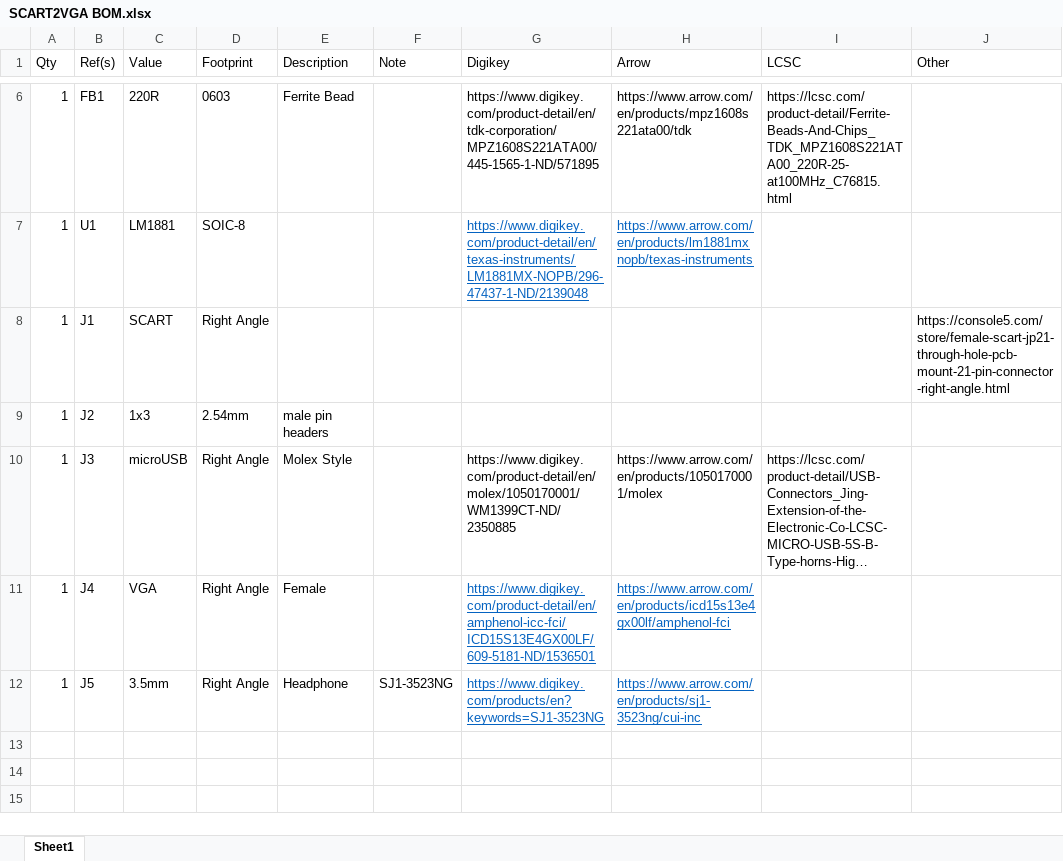
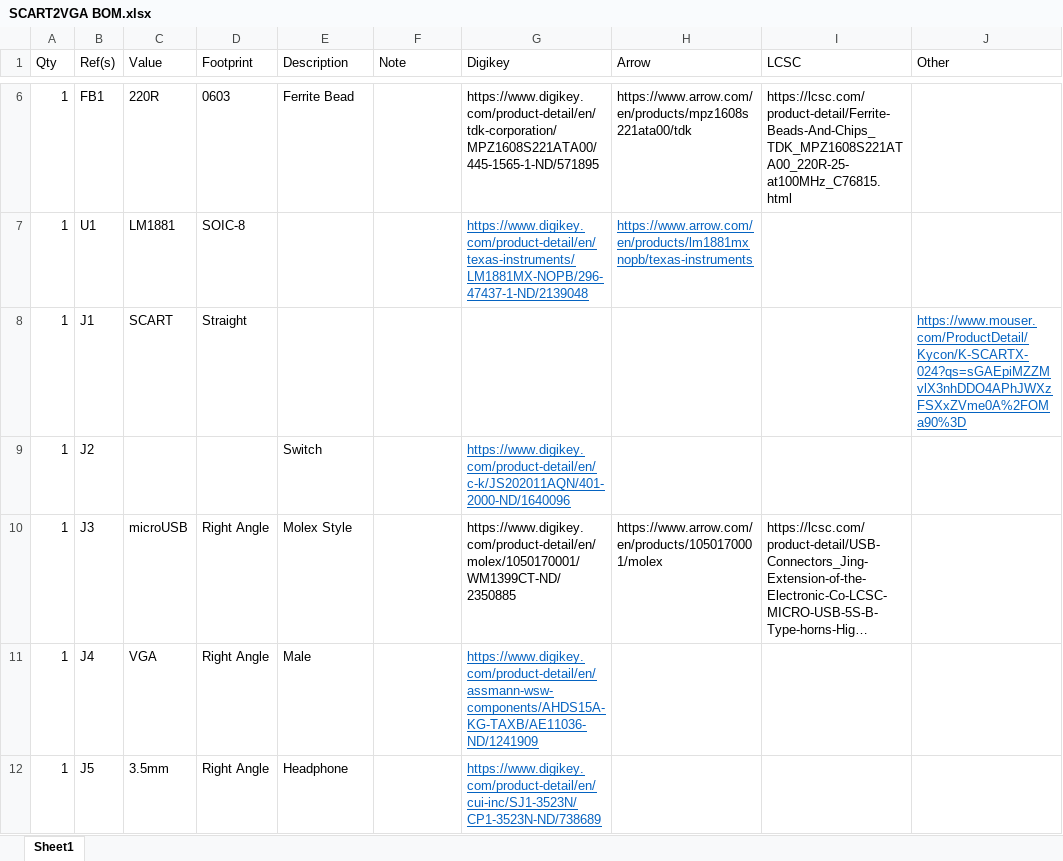
Before and after one commit to arithmaldor/SCART-to-VGA, an Excel workbook: BOM/SCART2VGA BOM.xlsx, sheet Sheet1, drawn as a sheet; only a part is shown, gaps mark what is left out; long unchanged cells end in …; values as stored, in another font and other column widths than the file's, no borders; the diff names each change by its address in the sheet, - before the commit and + after, or states it on an @@ line.

Commit message:
Direct Plug
Male VGA with vertical SCART connector for minimum horizontal footprint. Allows direct connection of SCART to VGA switchboxes such as Extron units, though only on the top row.

```diff
--- a/BOM/SCART2VGA BOM.xlsx (sheet Sheet1)
+++ b/BOM/SCART2VGA BOM.xlsx (sheet Sheet1)
-D8 (Footprint): Right Angle
+D8 (Footprint): Straight
-J8 (Other): https://console5.com/store/female-scart-jp21-through-hole-pcb-mount-21-pin-connector-right-angle.html
+J8 (Other): https://www.mouser.com/ProductDetail/Kycon/K-SCARTX-024?qs=sGAEpiMZZMvlX3nhDDO4APhJWXzFSXxZVme0A%2FOMa90%3D
@@ J8 underline: off → on, text colour: black → #0563C1 @@
-C9 (Value): 1x3
+C9 (Value): (empty)
-D9 (Footprint): 2.54mm
+D9 (Footprint): (empty)
-E9 (Description): male pin headers
+E9 (Description): Switch
-G9 (Digikey): (empty)
+G9 (Digikey): https://www.digikey.com/product-detail/en/c-k/JS202011AQN/401-2000-ND/1640096
-E11 (Description): Female
+E11 (Description): Male
-G11 (Digikey): https://www.digikey.com/product-detail/en/amphenol-icc-fci/ICD15S13E4GX00LF/609-5181-ND/1536501
+G11 (Digikey): https://www.digikey.com/product-detail/en/assmann-wsw-components/AHDS15A-KG-TAXB/AE11036-ND/1241909
-H11 (Arrow): https://www.arrow.com/en/products/icd15s13e4gx00lf/amphenol-fci
+H11 (Arrow): (empty)
-F12 (Note): SJ1-3523NG
+F12 (Note): (empty)
-G12 (Digikey): https://www.digikey.com/products/en?keywords=SJ1-3523NG
+G12 (Digikey): https://www.digikey.com/product-detail/en/cui-inc/SJ1-3523N/CP1-3523N-ND/738689
-H12 (Arrow): https://www.arrow.com/en/products/sj1-3523ng/cui-inc
+H12 (Arrow): (empty)
```
Also changed, not shown: 23 other files.
